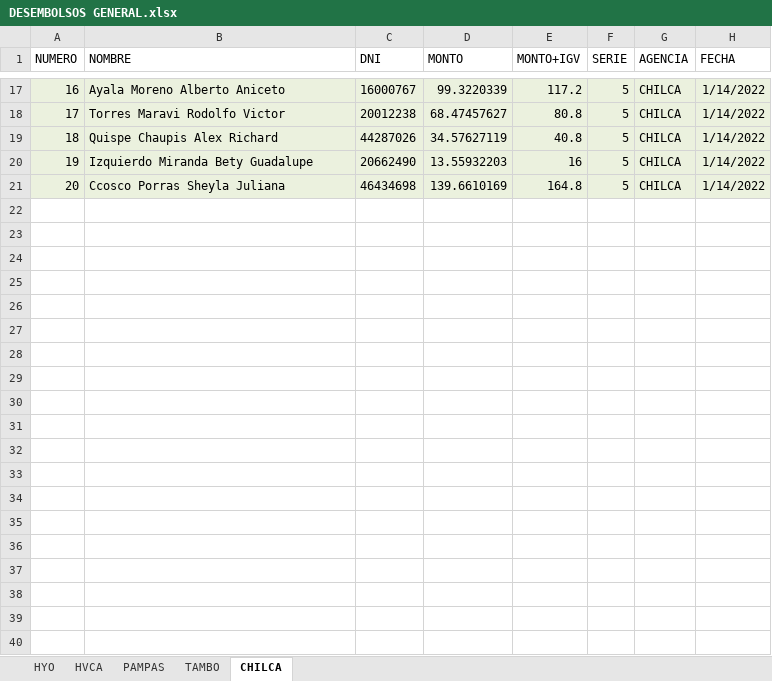
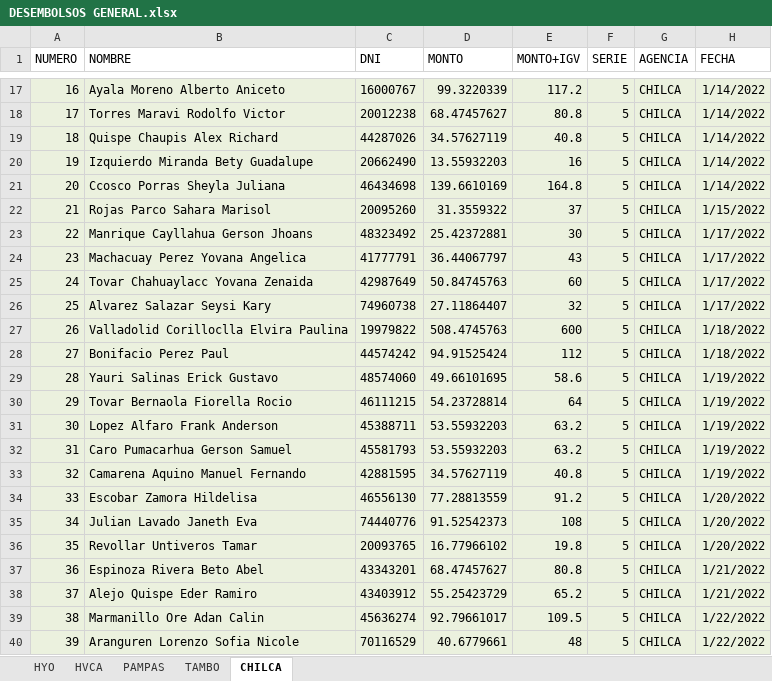
Before and after one commit to fralch/AutomaticFact, an Excel workbook: DESEMBOLSOS XLSX/DESEMBOLSOS GENERAL.xlsx, sheet CHILCA, drawn as a sheet; only a part is shown, gaps mark what is left out; values as stored, in another font and other column widths than the file's, no borders; the diff covers the shown part only; the diff names each change by its address in the sheet, - before the commit and + after, or states it on an @@ line.

```diff
--- a/DESEMBOLSOS XLSX/DESEMBOLSOS GENERAL.xlsx (sheet CHILCA)
+++ b/DESEMBOLSOS XLSX/DESEMBOLSOS GENERAL.xlsx (sheet CHILCA)
+row 22: 21 | Rojas Parco Sahara Marisol | 20095260 | 31.3559322 | 37 | 5 | CHILCA | 1/15/2022
+row 23: 22 | Manrique Cayllahua Gerson Jhoans | 48323492 | 25.42372881 | 30 | 5 | CHILCA | 1/17/2022
+row 24: 23 | Machacuay Perez Yovana Angelica | 41777791 | 36.44067797 | 43 | 5 | CHILCA | 1/17/2022
+row 25: 24 | Tovar Chahuaylacc Yovana Zenaida | 42987649 | 50.84745763 | 60 | 5 | CHILCA | 1/17/2022
+row 26: 25 | Alvarez Salazar Seysi Kary | 74960738 | 27.11864407 | 32 | 5 | CHILCA | 1/17/2022
+row 27: 26 | Valladolid Corilloclla Elvira Paulina | 19979822 | 508.4745763 | 600 | 5 | CHILCA | 1/18/2022
+row 28: 27 | Bonifacio Perez Paul | 44574242 | 94.91525424 | 112 | 5 | CHILCA | 1/18/2022
+row 29: 28 | Yauri Salinas Erick Gustavo | 48574060 | 49.66101695 | 58.6 | 5 | CHILCA | 1/19/2022
+row 30: 29 | Tovar Bernaola Fiorella Rocio | 46111215 | 54.23728814 | 64 | 5 | CHILCA | 1/19/2022
+row 31: 30 | Lopez Alfaro Frank Anderson | 45388711 | 53.55932203 | 63.2 | 5 | CHILCA | 1/19/2022
+row 32: 31 | Caro Pumacarhua Gerson Samuel | 45581793 | 53.55932203 | 63.2 | 5 | CHILCA | 1/19/2022
+row 33: 32 | Camarena Aquino Manuel Fernando | 42881595 | 34.57627119 | 40.8 | 5 | CHILCA | 1/19/2022
+row 34: 33 | Escobar Zamora Hildelisa | 46556130 | 77.28813559 | 91.2 | 5 | CHILCA | 1/20/2022
+row 35: 34 | Julian Lavado Janeth Eva | 74440776 | 91.52542373 | 108 | 5 | CHILCA | 1/20/2022
+row 36: 35 | Revollar Untiveros Tamar | 20093765 | 16.77966102 | 19.8 | 5 | CHILCA | 1/20/2022
+row 37: 36 | Espinoza Rivera Beto Abel | 43343201 | 68.47457627 | 80.8 | 5 | CHILCA | 1/21/2022
+row 38: 37 | Alejo Quispe Eder Ramiro | 43403912 | 55.25423729 | 65.2 | 5 | CHILCA | 1/21/2022
+row 39: 38 | Marmanillo Ore Adan Calin | 45636274 | 92.79661017 | 109.5 | 5 | CHILCA | 1/22/2022
+row 40: 39 | Aranguren Lorenzo Sofia Nicole | 70116529 | 40.6779661 | 48 | 5 | CHILCA | 1/22/2022
```
Also changed, not shown: 133 added rows elsewhere in this sheet, sheet HYO, sheet HVCA, sheet PAMPAS, sheet TAMBO, DESEMBOLSOS.xlsx, 3 other files.
